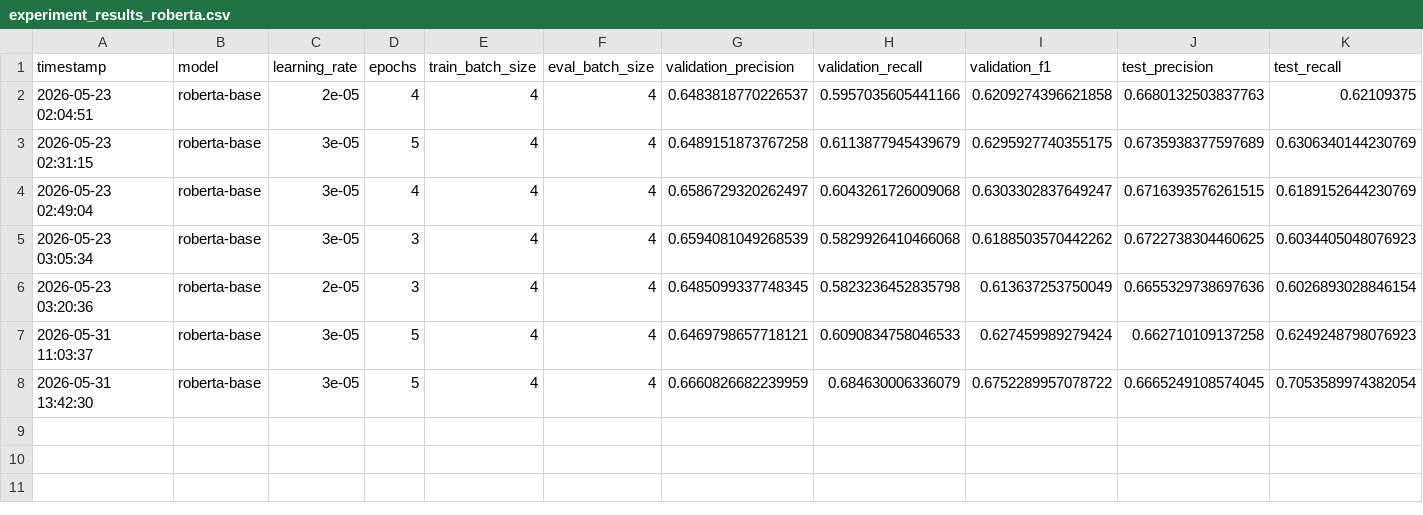
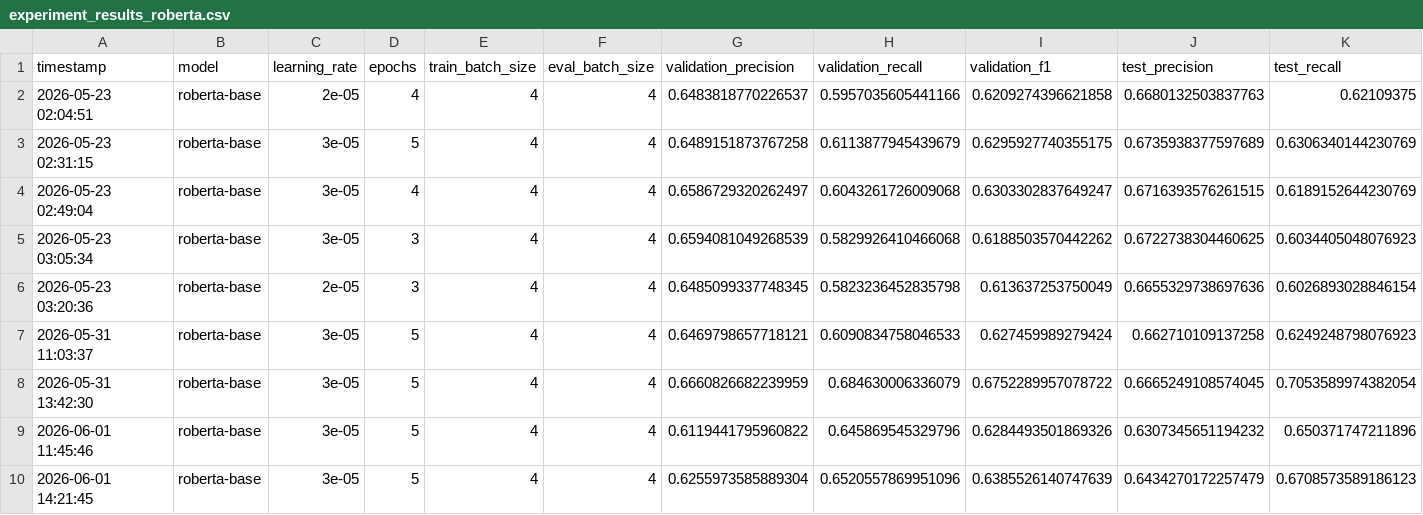
Before and after one commit to yousef-awad/wqf7007-automated-cv-parser, a CSV file: results/experiment_results_roberta.csv, drawn as a sheet; only a part is shown; rows hold the shown columns only; the diff names each change by its address in the sheet, - before the commit and + after, or states it on an @@ line.

```diff
--- a/results/experiment_results_roberta.csv
+++ b/results/experiment_results_roberta.csv
+row 9: 2026-06-01 11:45:46 | roberta-base | 3e-05 | 5 | 4 | 4 | 0.6119441795960822 | 0.645869545329796 | 0.6284493501869326 | 0.6307345651194232 | 0.650371747211896
+row 10: 2026-06-01 14:21:45 | roberta-base | 3e-05 | 5 | 4 | 4 | 0.6255973585889304 | 0.6520557869951096 | 0.6385526140747639 | 0.6434270172257479 | 0.6708573589186123
```
Also changed, not shown: results/experiment_results.csv, results/per_entity_results.csv, 10 other files.
